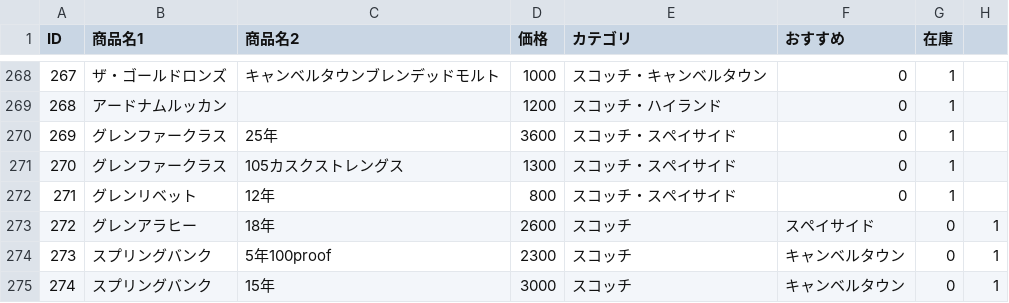
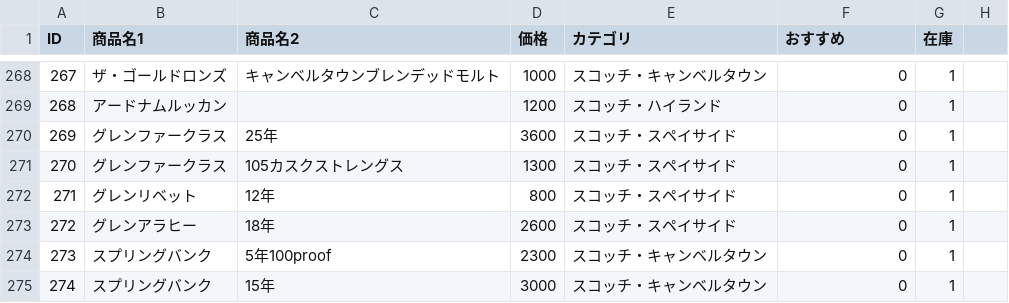
Before and after one commit to lm-toyohashi/lm-toyohashi.github.io, a CSV file: bottle.csv, drawn as a sheet; only a part is shown, gaps mark what is left out.

Commit message:
Update bottle.csv

```diff
--- a/bottle.csv
+++ b/bottle.csv
@@ -272,4 +272,4 @@ ID,商品名1,商品名2,価格,カテゴリ,おすすめ,在庫
 271,グレンリベット,12年,800,スコッチ・スペイサイド,0,1
-272,グレンアラヒー,18年,2600,スコッチ,スペイサイド,0,1
-273,スプリングバンク,5年100proof,2300,スコッチ,キャンベルタウン,0,1
-274,スプリングバンク,15年,3000,スコッチ,キャンベルタウン,0,1
+272,グレンアラヒー,18年,2600,スコッチ・スペイサイド,0,1
+273,スプリングバンク,5年100proof,2300,スコッチ・キャンベルタウン,0,1
+274,スプリングバンク,15年,3000,スコッチ・キャンベルタウン,0,1
```
